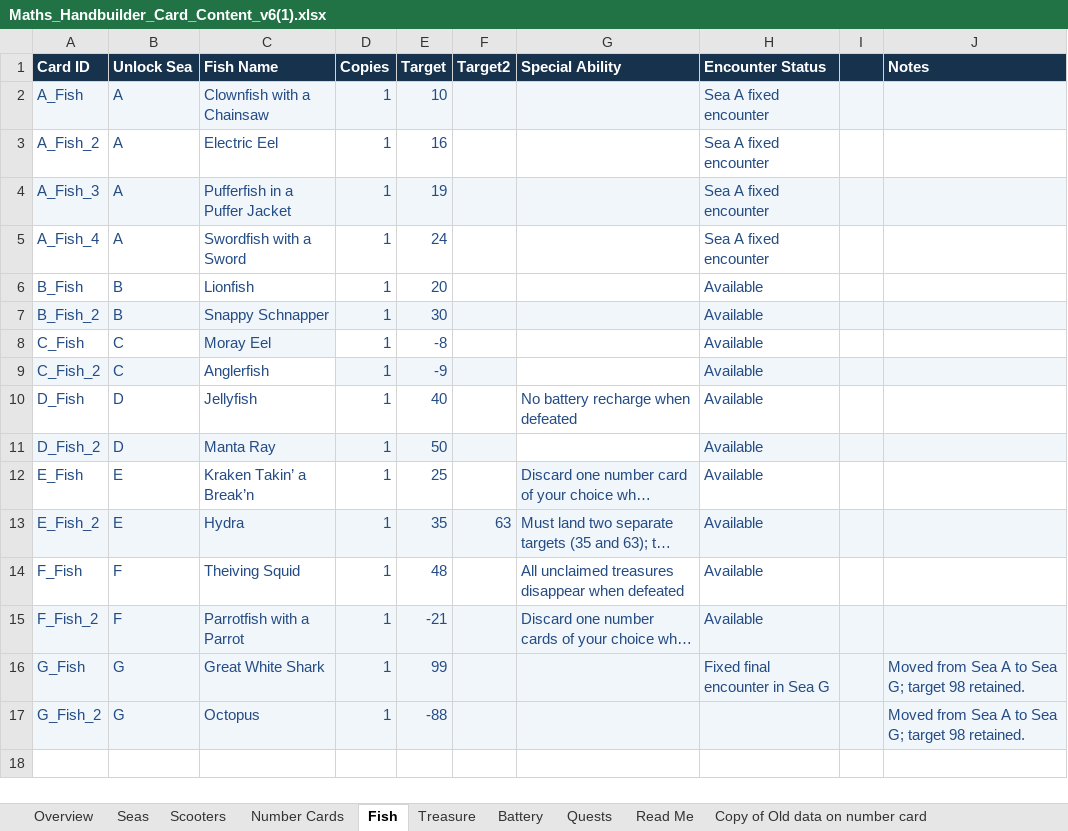
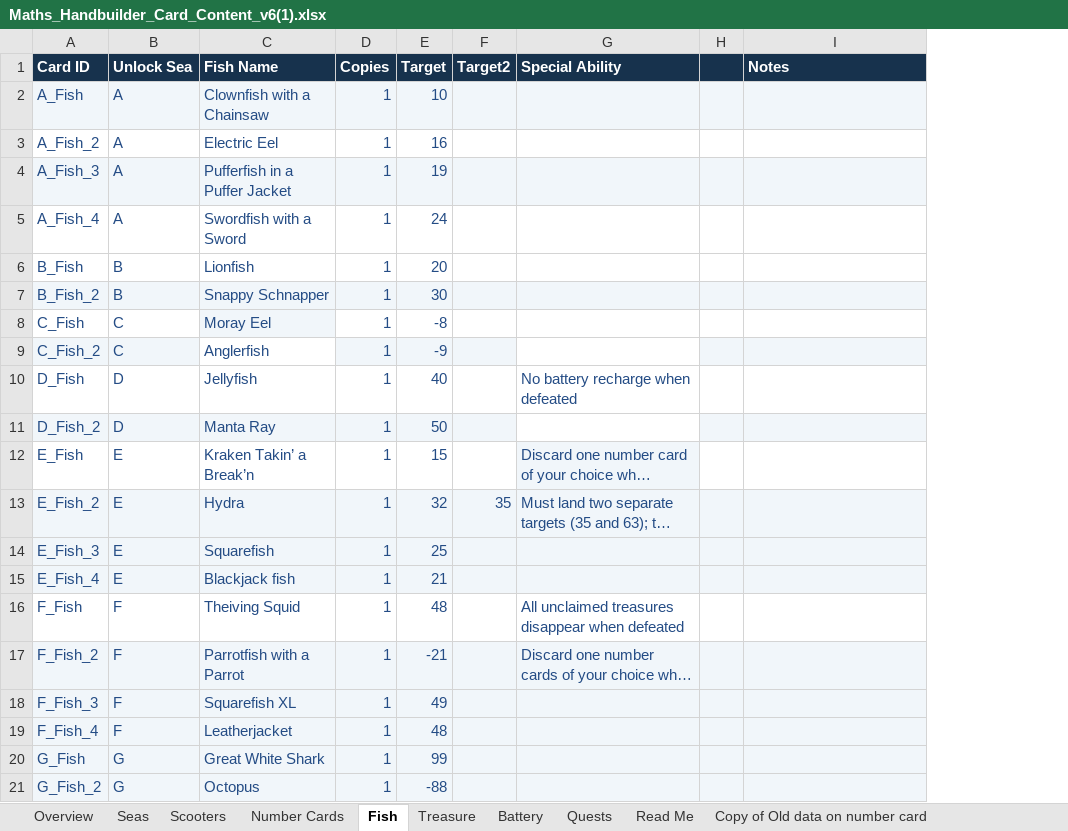
Before and after one commit to joerae/mathshand, an Excel workbook: data/Maths_Handbuilder_Card_Content_v6(1).xlsx, sheet Fish, drawn as a sheet; long unchanged cells end in …; values as stored, in another font and other column widths than the file's, no borders; charts and pictures not drawn; removed rows and columns are numbered as before the commit, all else as after; the diff names each change by its address in the sheet, - before the commit and + after, or states it on an @@ line.

Commit message:
More fish in Sea E and F. Improved those targets

```diff
--- a/data/Maths_Handbuilder_Card_Content_v6(1).xlsx (sheet Fish)
+++ b/data/Maths_Handbuilder_Card_Content_v6(1).xlsx (sheet Fish)
-column H (Encounter Status), rows 2-16: Sea A fixed encounter | Sea A fixed encounter | Sea A fixed encounter | Sea A fixed encounter | Available | Available | Available | Available | Available | Available | Available | Available | Available | Available | Fixed final encounter in Sea G
-E12 (Target): 25
+E12 (Target): 15
-E13 (Target): 35
+E13 (Target): 32
-F13 (Target2): 63
+F13 (Target2): 35
+row 14: E_Fish_3 | E | Squarefish | 1 | 25
+row 15: E_Fish_4 | E | Blackjack fish | 1 | 21
+row 18: F_Fish_3 | F | Squarefish XL | 1 | 49
+row 19: F_Fish_4 | F | Leatherjacket | 1 | 48
-I20:I21 (Notes): Moved from Sea A to Sea G; target 98 retained.
+I20:I21 (Notes): (empty)
```
Also changed, not shown: sheet Treasure, sheet Seas, sheet Overview, sheet Number Cards, sheet Scooters, formulas that keep their value, 5 other files.
